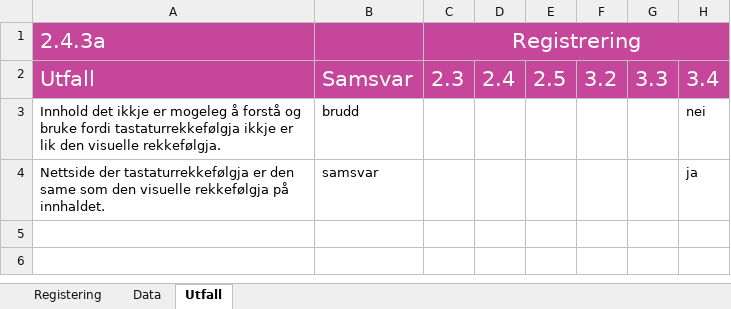
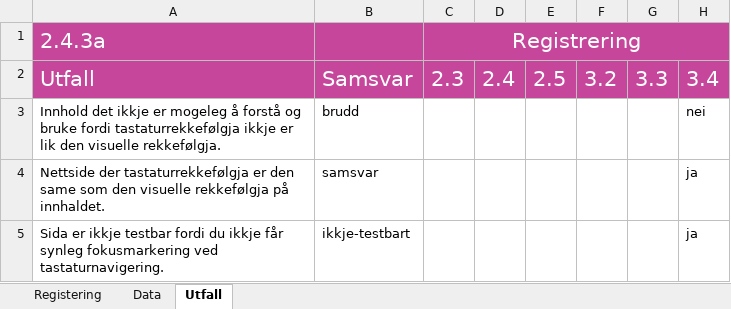
Before and after one commit to TilsynForUniversellUtforming/Indikatorar-for-WCAG-2.0, an Excel workbook: 243 - 25/243a.xlsm, sheet Utfall, drawn as a sheet; values as stored, in another font and other column widths than the file's, no borders; charts and pictures not drawn; the diff names each change by its address in the sheet, - before the commit and + after, or states it on an @@ line.

```diff
--- a/243 - 25/243a.xlsm (sheet Utfall)
+++ b/243 - 25/243a.xlsm (sheet Utfall)
+row 5: Sida er ikkje testbar fordi du ikkje får synleg fokusmarkering ved tastaturnavigering. | ikkje-testbart |  |  |  |  |  | ja
```
Also changed, not shown: charts or pictures, 111 - 19/111a.xlsm, 111 - 19/111b.xlsm, 4 other files.
